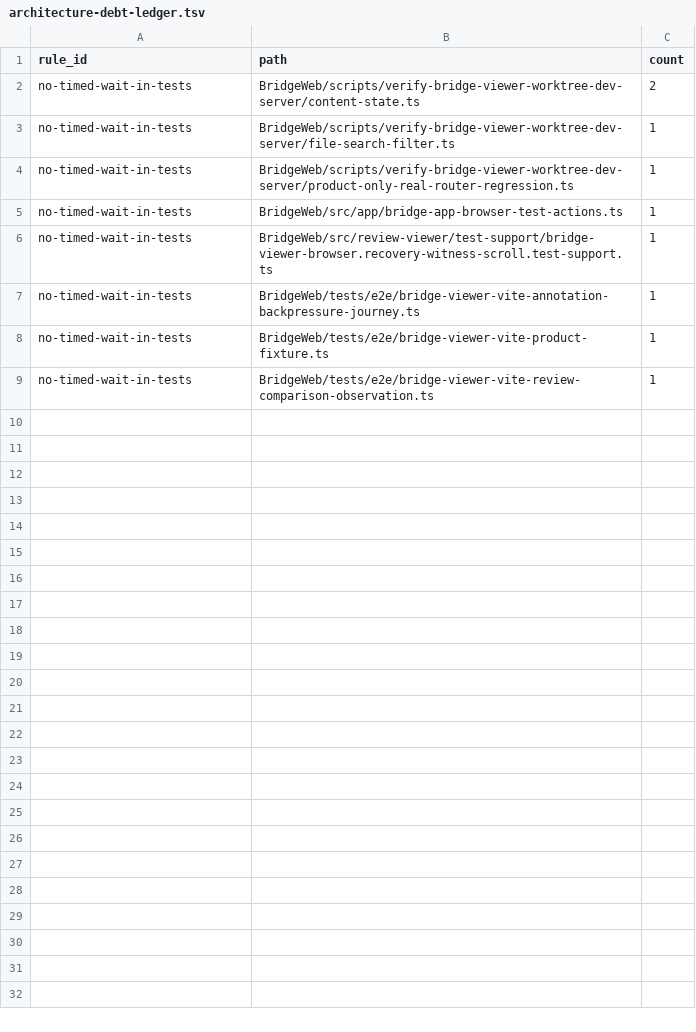
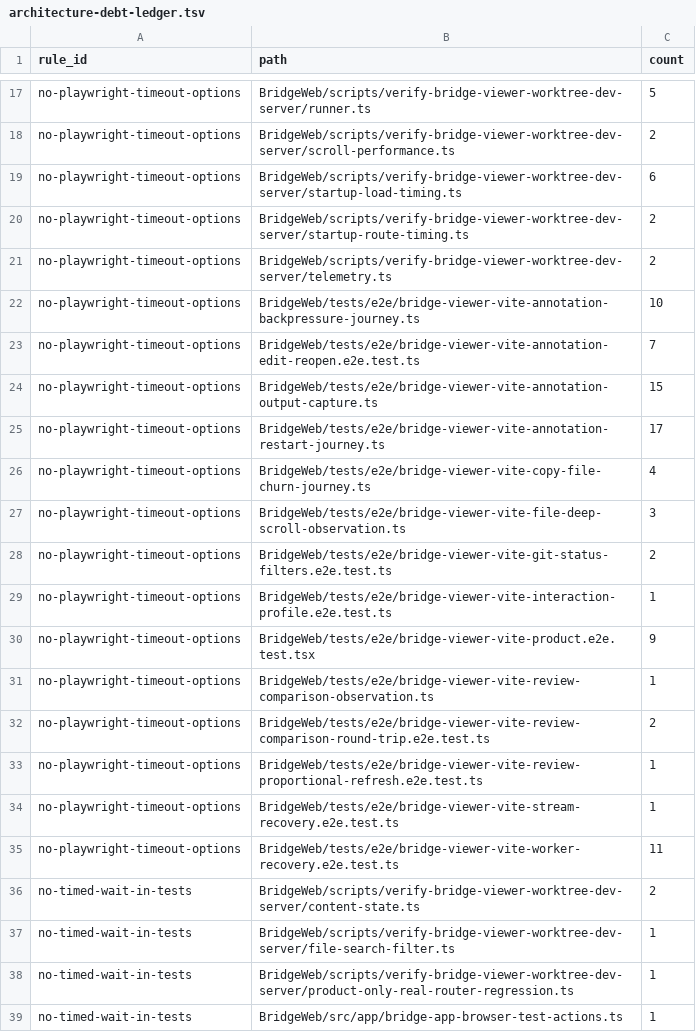
Before and after one commit to getagentstudio/agentstudio, a TSV file: BridgeWeb/architecture-debt-ledger.tsv, drawn as a sheet; only a part is shown, gaps mark what is left out; the shorter side is filled out with more unchanged rows; the diff covers the shown part only.

Commit message:
BridgeWeb tests: one declared hang bound per lane (expect.poll and Playwright defaults), and lint plus ledger for per-call wait budgets

```diff
--- a/BridgeWeb/architecture-debt-ledger.tsv
+++ b/BridgeWeb/architecture-debt-ledger.tsv
@@ -2 +17,20 @@ rule_id	path	count
+no-playwright-timeout-options	BridgeWeb/scripts/verify-bridge-viewer-worktree-dev-server/runner.ts	5
+no-playwright-timeout-options	BridgeWeb/scripts/verify-bridge-viewer-worktree-dev-server/scroll-performance.ts	2
+no-playwright-timeout-options	BridgeWeb/scripts/verify-bridge-viewer-worktree-dev-server/startup-load-timing.ts	6
+no-playwright-timeout-options	BridgeWeb/scripts/verify-bridge-viewer-worktree-dev-server/startup-route-timing.ts	2
+no-playwright-timeout-options	BridgeWeb/scripts/verify-bridge-viewer-worktree-dev-server/telemetry.ts	2
+no-playwright-timeout-options	BridgeWeb/tests/e2e/bridge-viewer-vite-annotation-backpressure-journey.ts	10
+no-playwright-timeout-options	BridgeWeb/tests/e2e/bridge-viewer-vite-annotation-edit-reopen.e2e.test.ts	7
+no-playwright-timeout-options	BridgeWeb/tests/e2e/bridge-viewer-vite-annotation-output-capture.ts	15
+no-playwright-timeout-options	BridgeWeb/tests/e2e/bridge-viewer-vite-annotation-restart-journey.ts	17
+no-playwright-timeout-options	BridgeWeb/tests/e2e/bridge-viewer-vite-copy-file-churn-journey.ts	4
+no-playwright-timeout-options	BridgeWeb/tests/e2e/bridge-viewer-vite-file-deep-scroll-observation.ts	3
+no-playwright-timeout-options	BridgeWeb/tests/e2e/bridge-viewer-vite-git-status-filters.e2e.test.ts	2
+no-playwright-timeout-options	BridgeWeb/tests/e2e/bridge-viewer-vite-interaction-profile.e2e.test.ts	1
+no-playwright-timeout-options	BridgeWeb/tests/e2e/bridge-viewer-vite-product.e2e.test.tsx	9
+no-playwright-timeout-options	BridgeWeb/tests/e2e/bridge-viewer-vite-review-comparison-observation.ts	1
+no-playwright-timeout-options	BridgeWeb/tests/e2e/bridge-viewer-vite-review-comparison-round-trip.e2e.test.ts	2
+no-playwright-timeout-options	BridgeWeb/tests/e2e/bridge-viewer-vite-review-proportional-refresh.e2e.test.ts	1
+no-playwright-timeout-options	BridgeWeb/tests/e2e/bridge-viewer-vite-stream-recovery.e2e.test.ts	1
+no-playwright-timeout-options	BridgeWeb/tests/e2e/bridge-viewer-vite-worker-recovery.e2e.test.ts	11
 no-timed-wait-in-tests	BridgeWeb/scripts/verify-bridge-viewer-worktree-dev-server/content-state.ts	2
```
Also changed, not shown: 29 added rows elsewhere in this file, 15 other files.
